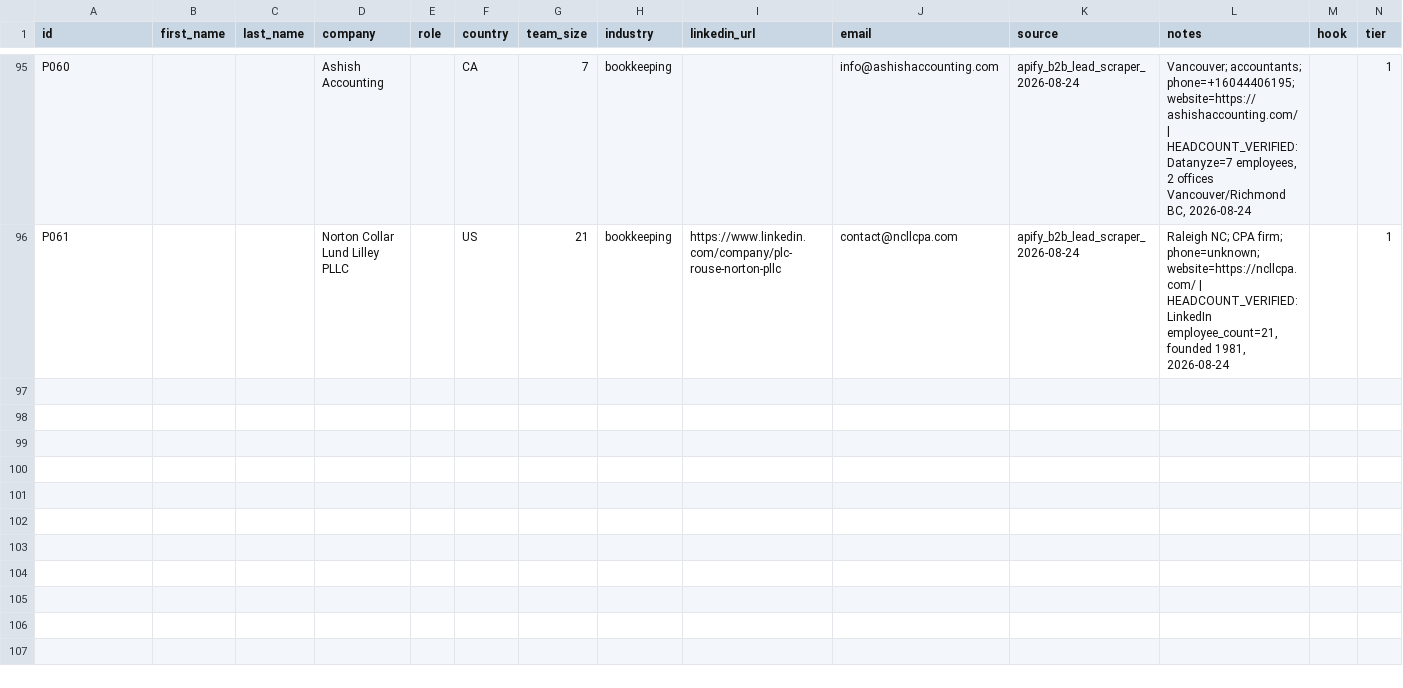
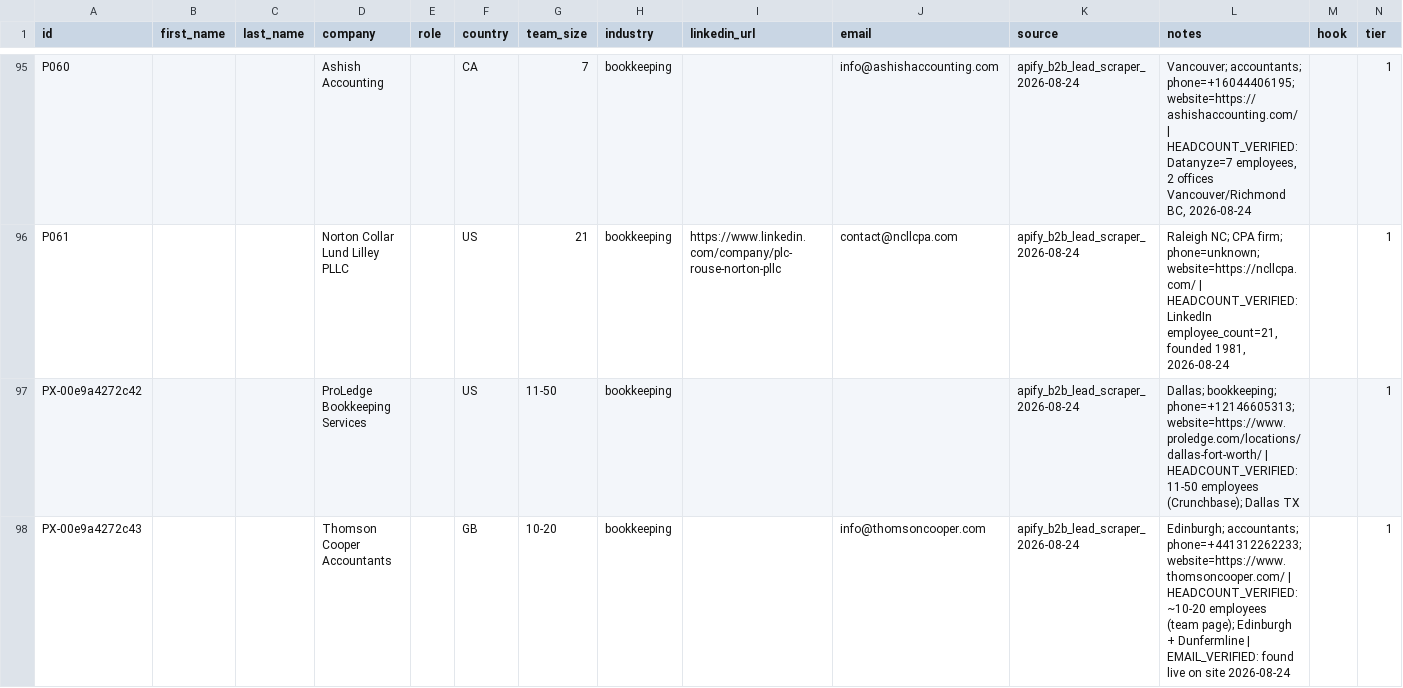
Before and after one commit to davidmugambi104/collectly, a CSV file: outreach/data/prospects.csv, drawn as a sheet; only a part is shown, gaps mark what is left out; the diff covers the shown part only.

```diff
--- a/outreach/data/prospects.csv
+++ b/outreach/data/prospects.csv
@@ -96 +96,3 @@ P060,,,Ashish Accounting,,CA,7,bookkeeping,,info@ashishaccounting.com,apify_b2b_
 P061,,,Norton Collar Lund Lilley PLLC,,US,21,bookkeeping,https://www.linkedin.com/company/plc-rouse-norton-pllc,contact@ncllcpa.com,apify_b2b_lead_scraper_2026-08-24,"Raleigh NC; CPA firm; phone=unknown; website=https://ncllcpa.com/ | HEADCOUNT_VERIFIED: LinkedIn employee_count=21, founded 1981, 2026-08-24",,1
+PX-00e9a4272c42,,,ProLedge Bookkeeping Services,,US,11-50,bookkeeping,,,apify_b2b_lead_scraper_2026-08-24,Dallas; bookkeeping; phone=+12146605313; website=https://www.proledge.com/locations/dallas-fort-worth/ | HEADCOUNT_VERIFIED: 11-50 employees (Crunchbase); Dallas TX,,1
+PX-00e9a4272c43,,,Thomson Cooper Accountants,,GB,10-20,bookkeeping,,info@thomsoncooper.com,apify_b2b_lead_scraper_2026-08-24,Edinburgh; accountants; phone=+441312262233; website=https://www.thomsoncooper.com/ | HEADCOUNT_VERIFIED: ~10-20 employees (team page); Edinburgh + Dunfermline | EMAIL_VERIFIED: found live on site 2026-08-24,,1
```
Also changed, not shown: 5 added rows and 3 edited cells elsewhere in this file, 1 other file.
